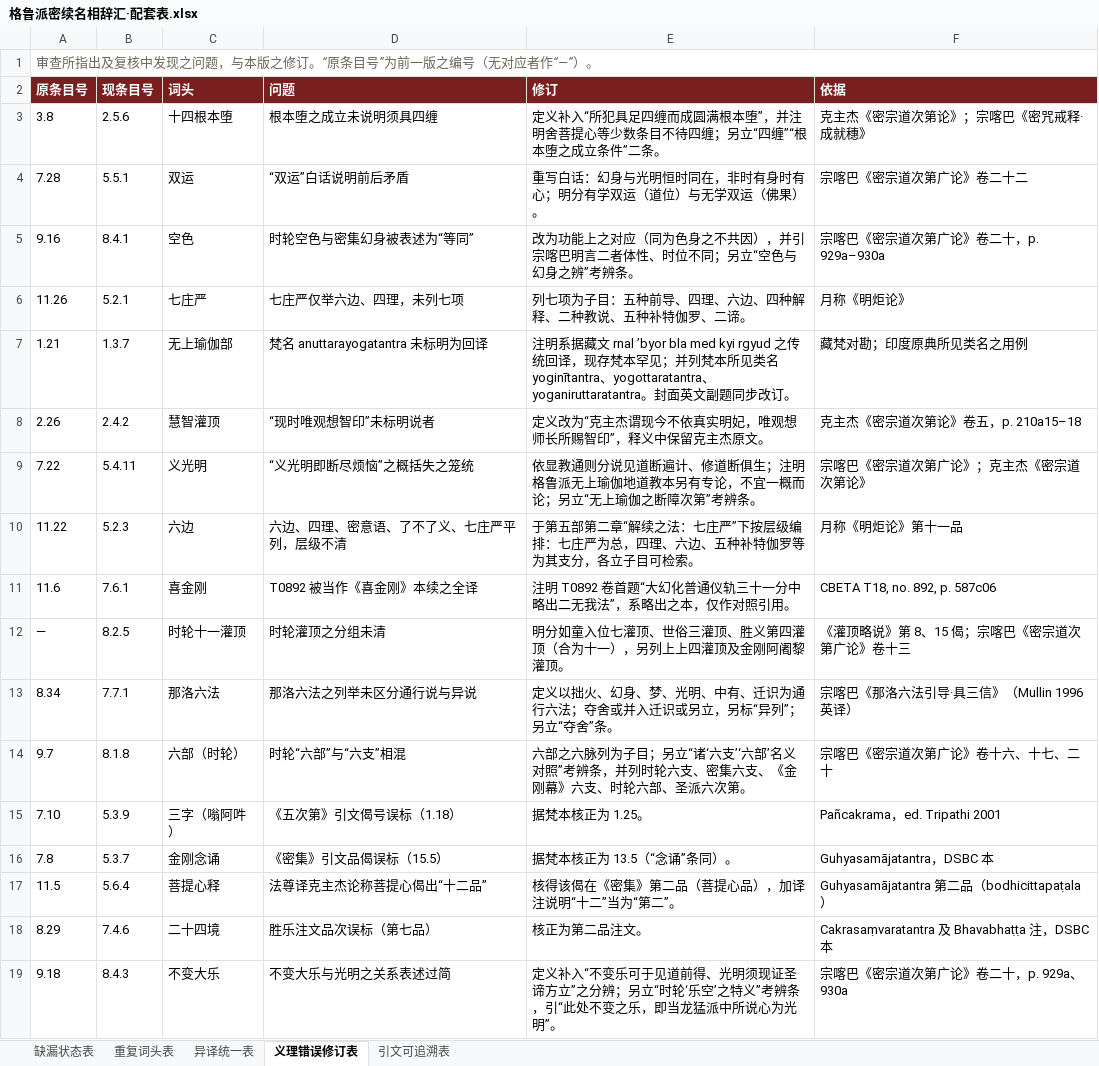
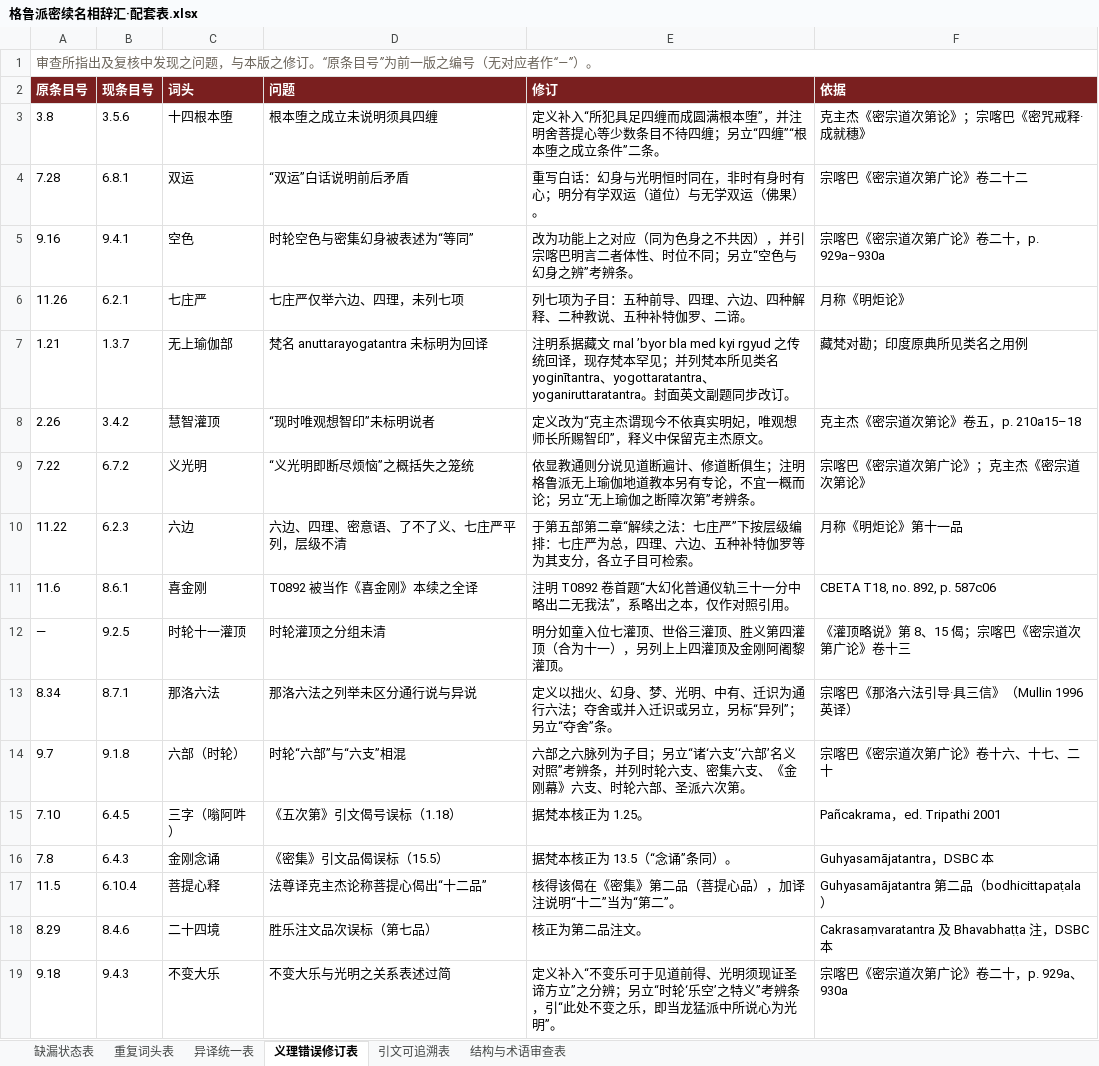
Before and after one commit to fozixwf-ux/-, an Excel workbook: 格鲁派密续名相辞汇·配套表.xlsx, sheet 义理错误修订表, drawn as a sheet; values as stored, in another font and other column widths than the file's, no borders; the diff names each change by its address in the sheet, - before the commit and + after, or states it on an @@ line.

```diff
--- a/格鲁派密续名相辞汇·配套表.xlsx (sheet 义理错误修订表)
+++ b/格鲁派密续名相辞汇·配套表.xlsx (sheet 义理错误修订表)
+sheet tab: 结构与术语审查表
-B3 (现条目号): 2.5.6
+B3 (现条目号): 3.5.6
-B4 (现条目号): 5.5.1
+B4 (现条目号): 6.8.1
-B5 (现条目号): 8.4.1
+B5 (现条目号): 9.4.1
-B6 (现条目号): 5.2.1
+B6 (现条目号): 6.2.1
-B8 (现条目号): 2.4.2
+B8 (现条目号): 3.4.2
-B9 (现条目号): 5.4.11
+B9 (现条目号): 6.7.2
-B10 (现条目号): 5.2.3
+B10 (现条目号): 6.2.3
-B11 (现条目号): 7.6.1
+B11 (现条目号): 8.6.1
-B12 (现条目号): 8.2.5
+B12 (现条目号): 9.2.5
-B13 (现条目号): 7.7.1
+B13 (现条目号): 8.7.1
-B14 (现条目号): 8.1.8
+B14 (现条目号): 9.1.8
-B15 (现条目号): 5.3.9
+B15 (现条目号): 6.4.5
-B16 (现条目号): 5.3.7
+B16 (现条目号): 6.4.3
-B17 (现条目号): 5.6.4
+B17 (现条目号): 6.10.4
-B18 (现条目号): 7.4.6
+B18 (现条目号): 8.4.6
-B19 (现条目号): 8.4.3
+B19 (现条目号): 9.4.3
```
Also changed, not shown: sheet 引文可追溯表, sheet 异译统一表, sheet 缺漏状态表, sheet 重复词头表, 1 other file.
